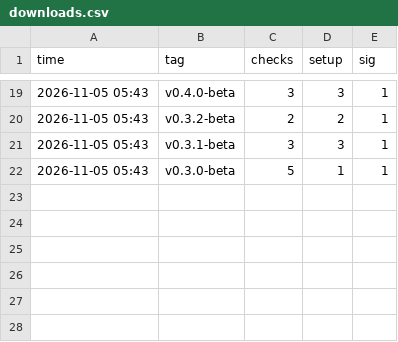
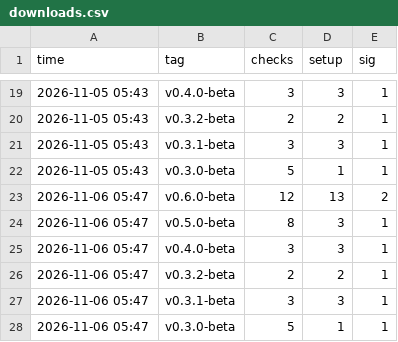
Before and after one commit to mrxxaxx/shengmo, a CSV file: downloads.csv, drawn as a sheet; only a part is shown, gaps mark what is left out; the diff names each change by its address in the sheet, - before the commit and + after, or states it on an @@ line.

```diff
--- a/downloads.csv
+++ b/downloads.csv
+row 23: 2026-11-06 05:47 | v0.6.0-beta | 12 | 13 | 2
+row 24: 2026-11-06 05:47 | v0.5.0-beta | 8 | 3 | 1
+row 25: 2026-11-06 05:47 | v0.4.0-beta | 3 | 3 | 1
+row 26: 2026-11-06 05:47 | v0.3.2-beta | 2 | 2 | 1
+row 27: 2026-11-06 05:47 | v0.3.1-beta | 3 | 3 | 1
+row 28: 2026-11-06 05:47 | v0.3.0-beta | 5 | 1 | 1
```
Also changed, not shown: 1 other file.
